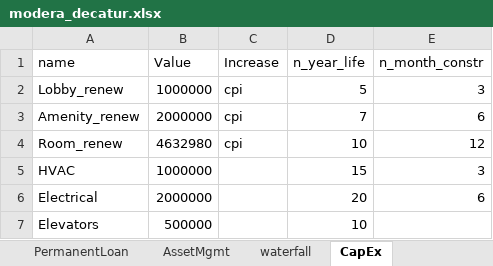
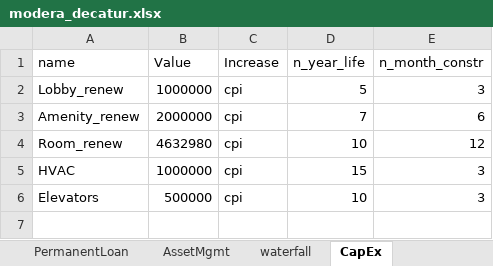
Before and after one commit to karlpolen/nus_apartment, an Excel workbook: modera_decatur.xlsx, sheet CapEx, drawn as a sheet; values as stored, in another font and other column widths than the file's, no borders; removed rows and columns are numbered as before the commit, all else as after; the diff names each change by its address in the sheet, - before the commit and + after, or states it on an @@ line.

```diff
--- a/modera_decatur.xlsx (sheet CapEx)
+++ b/modera_decatur.xlsx (sheet CapEx)
-C5 (Increase): (empty)
+C5 (Increase): cpi
-row 6: Electrical | 2000000 |  | 20 | 6
-C6 (Increase): (empty)
+C6 (Increase): cpi
-E6 (n_month_constr): (empty)
+E6 (n_month_constr): 3
```
Also changed, not shown: 1 other file.
